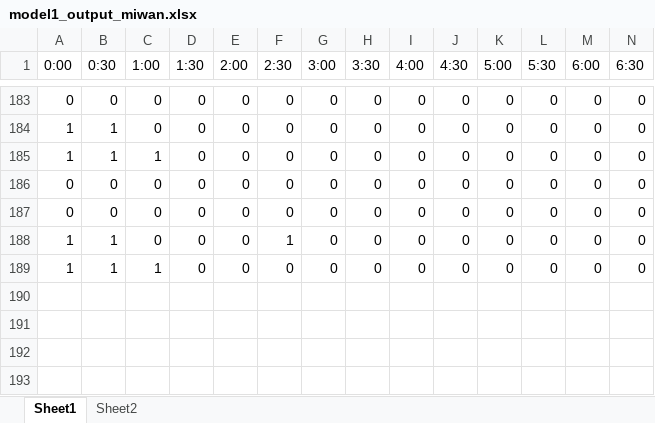
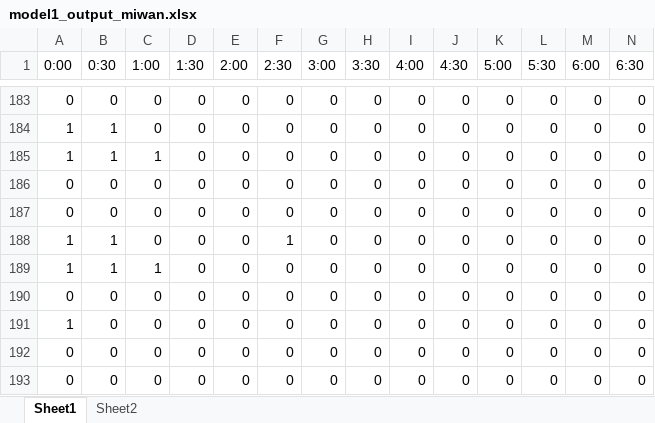
Before and after one commit to Nam-SW/GOE, an Excel workbook: AI/dataset/model1_output_miwan.xlsx, sheet Sheet1, drawn as a sheet; only a part is shown, gaps mark what is left out; values as stored, in another font and other column widths than the file's, no borders; table styles not drawn; the diff covers the shown part only; the diff names each change by its address in the sheet, - before the commit and + after, or states it on an @@ line.

```diff
--- a/AI/dataset/model1_output_miwan.xlsx (sheet Sheet1)
+++ b/AI/dataset/model1_output_miwan.xlsx (sheet Sheet1)
-A190 (0:00): (empty)
+A190 (0:00): 0
-B190:B193 (0:30): (empty)
+B190:B193 (0:30): 0
-C190:C193 (1:00): (empty)
+C190:C193 (1:00): 0
-D190:D193 (1:30): (empty)
+D190:D193 (1:30): 0
-E190:E193 (2:00): (empty)
+E190:E193 (2:00): 0
-F190:F193 (2:30): (empty)
+F190:F193 (2:30): 0
-G190:G193 (3:00): (empty)
+G190:G193 (3:00): 0
-H190:H193 (3:30): (empty)
+H190:H193 (3:30): 0
-I190:I193 (4:00): (empty)
+I190:I193 (4:00): 0
-J190:J193 (4:30): (empty)
+J190:J193 (4:30): 0
-K190:K193 (5:00): (empty)
+K190:K193 (5:00): 0
-L190:L193 (5:30): (empty)
+L190:L193 (5:30): 0
-M190:M193 (6:00): (empty)
+M190:M193 (6:00): 0
-N190:N193 (6:30): (empty)
+N190:N193 (6:30): 0
-A191 (0:00): (empty)
+A191 (0:00): 1
-A192:A193 (0:00): (empty)
+A192:A193 (0:00): 0
```
Also changed, not shown: 280 edited cells elsewhere in this sheet, 1 other file.
